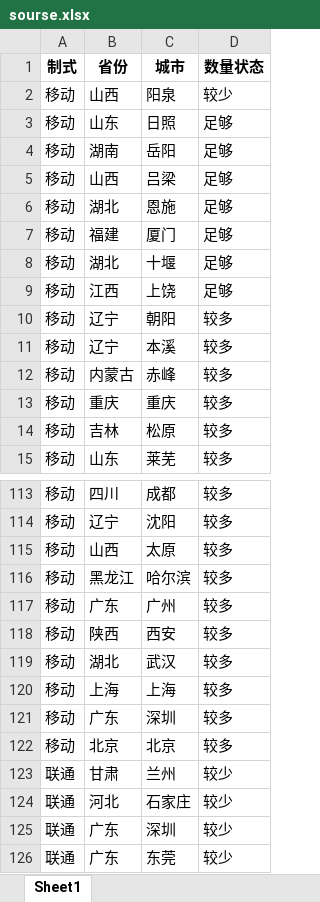
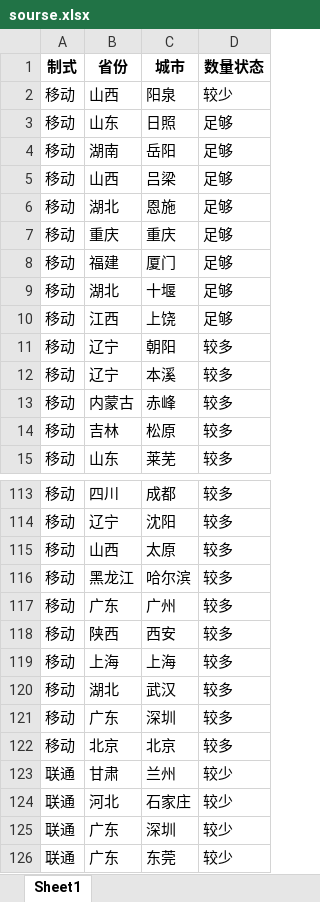
Before and after one commit to Dirichelet/Dirichelet.github.io, an Excel workbook: data/sourse.xlsx, sheet Sheet1, drawn as a sheet; only a part is shown, gaps mark what is left out; values as stored, in another font and other column widths than the file's, no borders; removed rows and columns are numbered as before the commit, all else as after; the diff names each change by its address in the sheet, - before the commit and + after, or states it on an @@ line.

```diff
--- a/data/sourse.xlsx (sheet Sheet1)
+++ b/data/sourse.xlsx (sheet Sheet1)
+row 7: 移动 | 重庆 | 重庆 | 足够
-row 13: 移动 | 重庆 | 重庆 | 较多
@@ row 120 moved to row 119: 移动 @@
```
Also changed, not shown: 1 other file.
